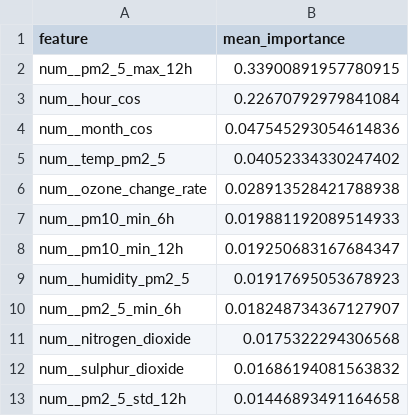
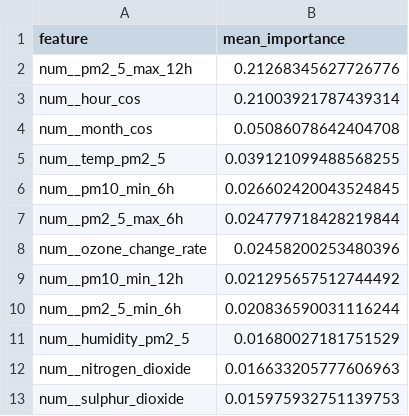
Before and after one commit to ByteCraftByLaiba/aqi-prediction-system, a CSV file: models/shap/pm2_5_tplus6h_shap.csv, drawn as a sheet.

```diff
--- a/models/shap/pm2_5_tplus6h_shap.csv
+++ b/models/shap/pm2_5_tplus6h_shap.csv
@@ -1,13 +1,13 @@
 feature,mean_importance
-num__pm2_5_max_12h,0.33900891957780915
-num__hour_cos,0.22670792979841084
-num__month_cos,0.047545293054614836
-num__temp_pm2_5,0.04052334330247402
-num__ozone_change_rate,0.028913528421788938
-num__pm10_min_6h,0.019881192089514933
-num__pm10_min_12h,0.019250683167684347
-num__humidity_pm2_5,0.01917695053678923
-num__pm2_5_min_6h,0.018248734367127907
-num__nitrogen_dioxide,0.0175322294306568
-num__sulphur_dioxide,0.01686194081563832
-num__pm2_5_std_12h,0.01446893491164658
+num__pm2_5_max_12h,0.21268345627726776
+num__hour_cos,0.21003921787439314
+num__month_cos,0.05086078642404708
+num__temp_pm2_5,0.039121099488568255
+num__pm10_min_6h,0.026602420043524845
+num__pm2_5_max_6h,0.024779718428219844
+num__ozone_change_rate,0.02458200253480396
+num__pm10_min_12h,0.021295657512744492
+num__pm2_5_min_6h,0.020836590031116244
+num__humidity_pm2_5,0.01680027181751529
+num__nitrogen_dioxide,0.016633205777606963
+num__sulphur_dioxide,0.015975932751139753
```
Also changed, not shown: models/shap/pm10_tplus3h_shap.csv, models/shap/pm10_tplus6h_shap.csv, 16 other files.
